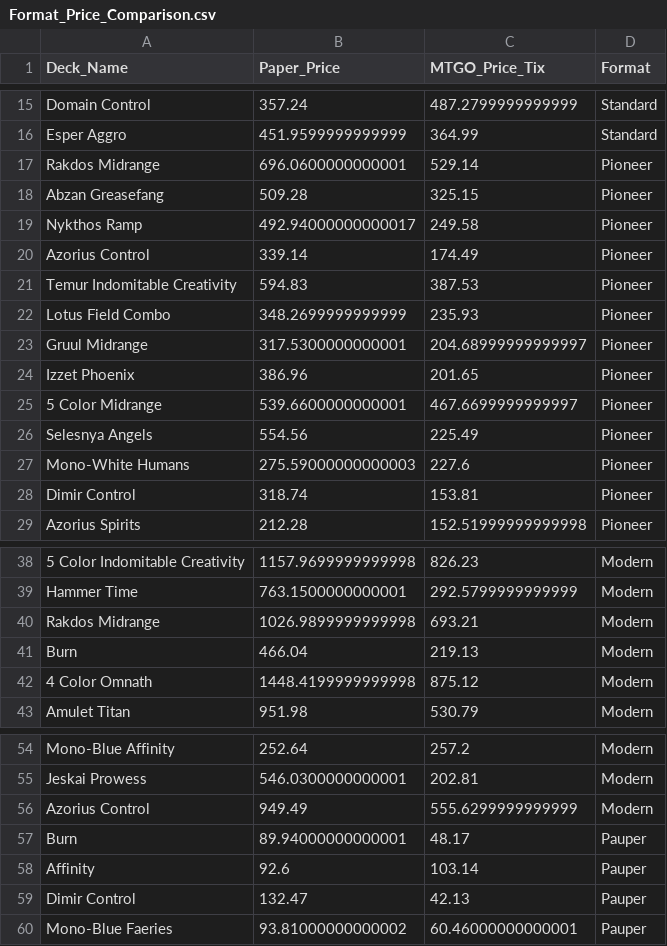
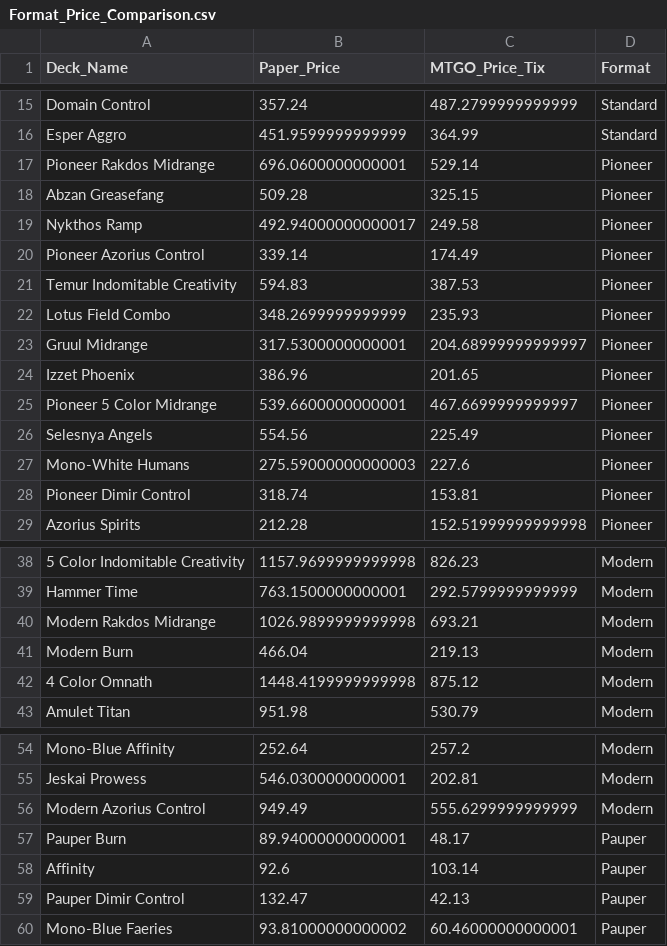
Before and after one commit to jackgarn/MTG-Format-Price, a CSV file: Format Price Data/Format_Price_Comparison.csv, drawn as a sheet; only a part is shown, gaps mark what is left out; the diff covers the shown part only; the diff names each change by its address in the sheet, - before the commit and + after, or states it on an @@ line.

Commit message:
fixed naming error when combining data

```diff
--- a/Format Price Data/Format_Price_Comparison.csv
+++ b/Format Price Data/Format_Price_Comparison.csv
-A17 (Deck_Name): Rakdos Midrange
+A17 (Deck_Name): Pioneer Rakdos Midrange
-A20 (Deck_Name): Azorius Control
+A20 (Deck_Name): Pioneer Azorius Control
-A25 (Deck_Name): 5 Color Midrange
+A25 (Deck_Name): Pioneer 5 Color Midrange
-A28 (Deck_Name): Dimir Control
+A28 (Deck_Name): Pioneer Dimir Control
-A40 (Deck_Name): Rakdos Midrange
+A40 (Deck_Name): Modern Rakdos Midrange
-A41 (Deck_Name): Burn
+A41 (Deck_Name): Modern Burn
-A56 (Deck_Name): Azorius Control
+A56 (Deck_Name): Modern Azorius Control
-A57 (Deck_Name): Burn
+A57 (Deck_Name): Pauper Burn
-A59 (Deck_Name): Dimir Control
+A59 (Deck_Name): Pauper Dimir Control
```
Also changed, not shown: 1 edited cell elsewhere in this file, 1 other file.
